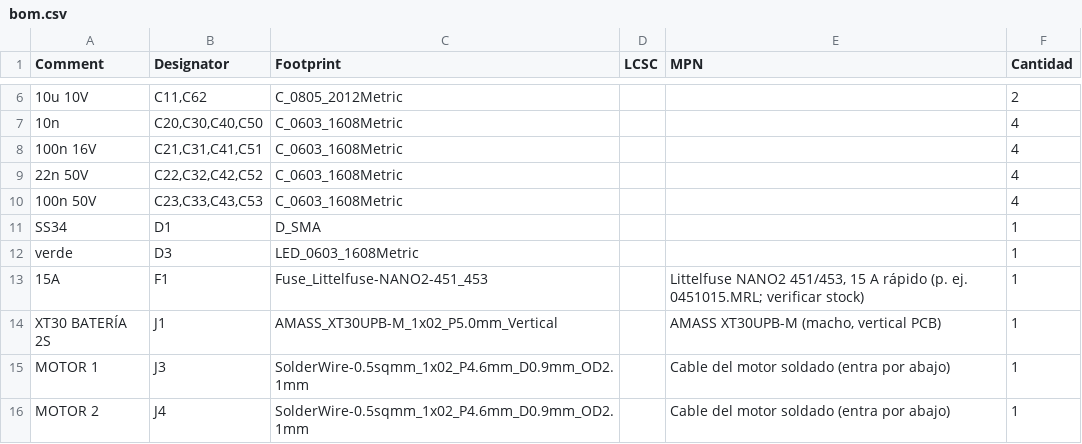
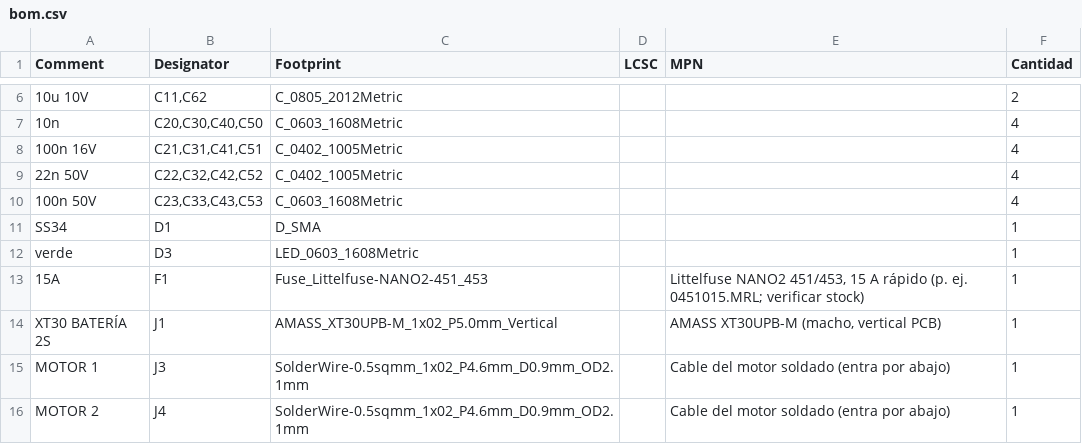
Before and after one commit to Mateosmerodes/Mini_Sumo_Robot_LHDLT, a CSV file: Robot_Mini-Sumo/hardware/pcb/bom.csv, drawn as a sheet; only a part is shown, gaps mark what is left out.

```diff
--- a/Robot_Mini-Sumo/hardware/pcb/bom.csv
+++ b/Robot_Mini-Sumo/hardware/pcb/bom.csv
@@ -7,4 +7,4 @@ Comment,Designator,Footprint,LCSC,MPN,Cantidad
 10n,"C20,C30,C40,C50",C_0603_1608Metric,,,4
-100n 16V,"C21,C31,C41,C51",C_0603_1608Metric,,,4
-22n 50V,"C22,C32,C42,C52",C_0603_1608Metric,,,4
+100n 16V,"C21,C31,C41,C51",C_0402_1005Metric,,,4
+22n 50V,"C22,C32,C42,C52",C_0402_1005Metric,,,4
 100n 50V,"C23,C33,C43,C53",C_0603_1608Metric,,,4
```
Also changed, not shown: Robot_Mini-Sumo/hardware/pcb/fabricacion/robot_sumo_bom.csv, Robot_Mini-Sumo/hardware/pcb/fabricacion/robot_sumo_posiciones.csv, 25 other files.
